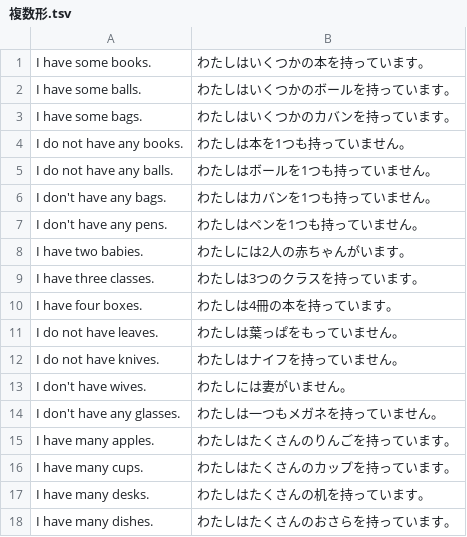
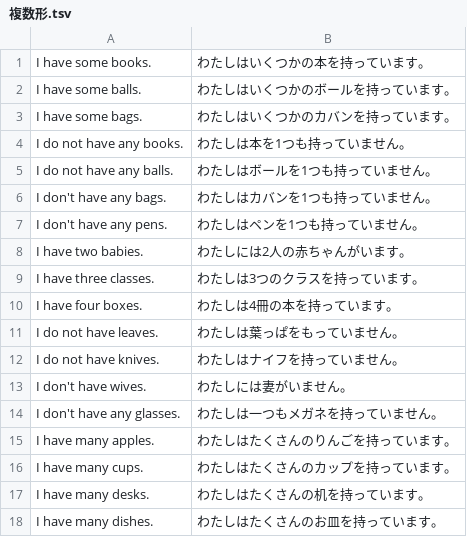
Before and after one commit to marmooo/grament, a TSV file: docs/data/複数形.tsv, drawn as a sheet.

```diff
--- a/docs/data/複数形.tsv
+++ b/docs/data/複数形.tsv
@@ -17,2 +17,2 @@ I have many cups.	わたしはたくさんのカップを持っています。
 I have many desks.	わたしはたくさんの机を持っています。
-I have many dishes.	わたしはたくさんのおさらを持っています。
+I have many dishes.	わたしはたくさんのお皿を持っています。
```
Also changed, not shown: docs/data/3人称単数.tsv, docs/data/まとめ1-3.tsv, 7 other files.
